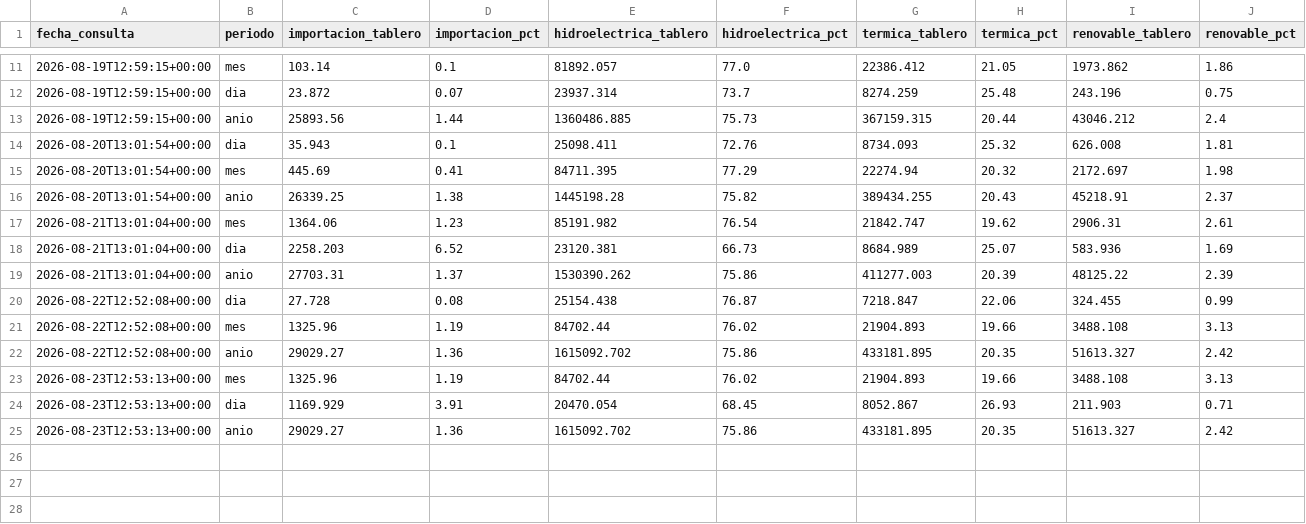
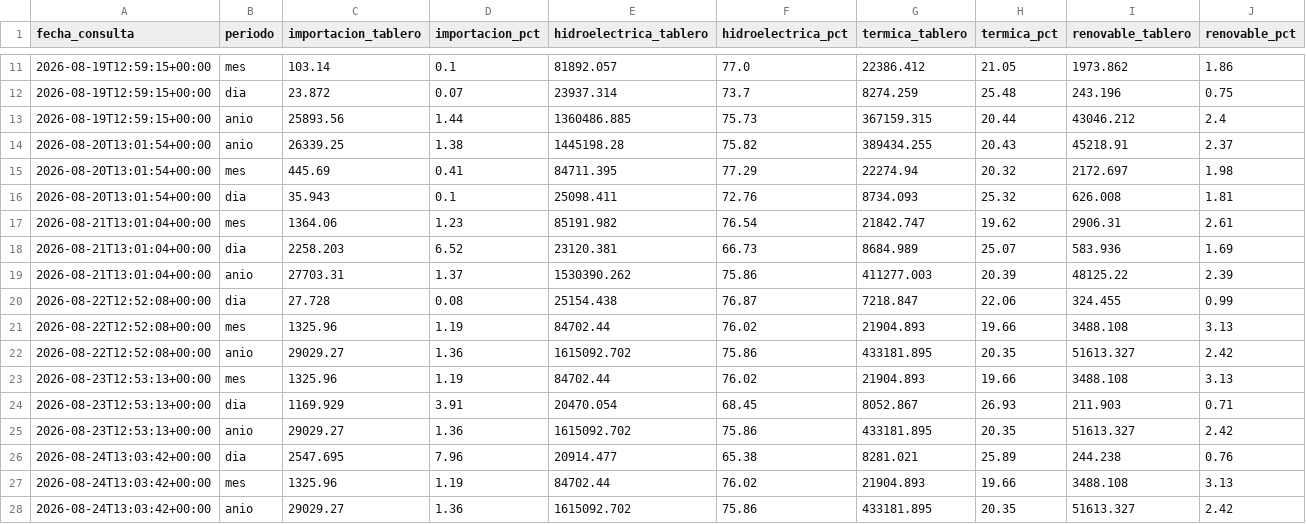
Before and after one commit to jordanvt18/cotas-embalses-ecuador, a CSV file: data/generacion/generacion_cenace.csv, drawn as a sheet; only a part is shown, gaps mark what is left out; rows hold the shown columns only; the diff names each change by its address in the sheet, - before the commit and + after, or states it on an @@ line.

```diff
--- a/data/generacion/generacion_cenace.csv
+++ b/data/generacion/generacion_cenace.csv
@@ row 16 moved to row 14: 2026-08-20T13:01:54+00:00 @@
+row 26: 2026-08-24T13:03:42+00:00 | dia | 2547.695 | 7.96 | 20914.477 | 65.38 | 8281.021 | 25.89 | 244.238 | 0.76
+row 27: 2026-08-24T13:03:42+00:00 | mes | 1325.96 | 1.19 | 84702.44 | 76.02 | 21904.893 | 19.66 | 3488.108 | 3.13
+row 28: 2026-08-24T13:03:42+00:00 | anio | 29029.27 | 1.36 | 1615092.702 | 75.86 | 433181.895 | 20.35 | 51613.327 | 2.42
```
Also changed, not shown: data/raw/cotas_historico.csv, docs/datos/cotas_historico.csv, 18 other files.
